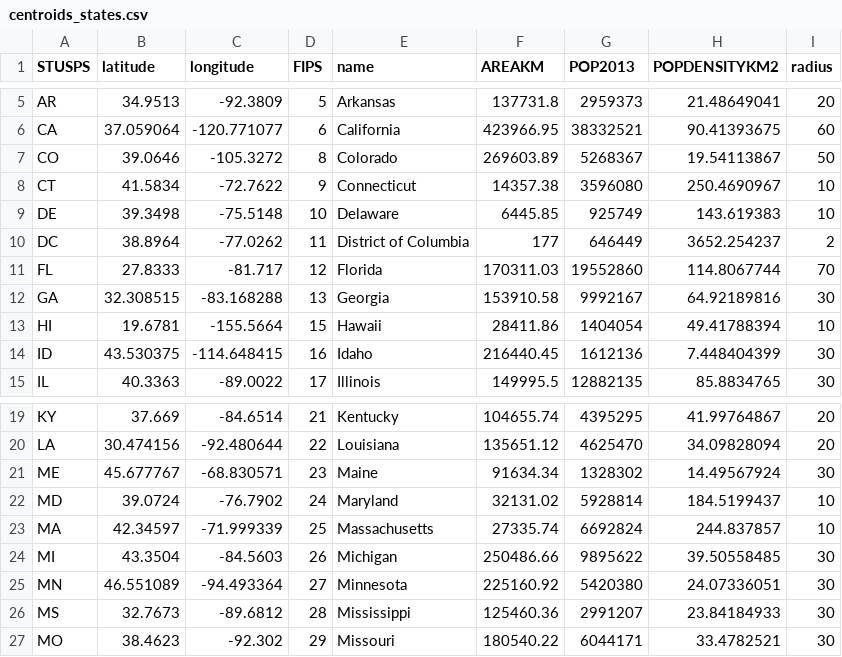
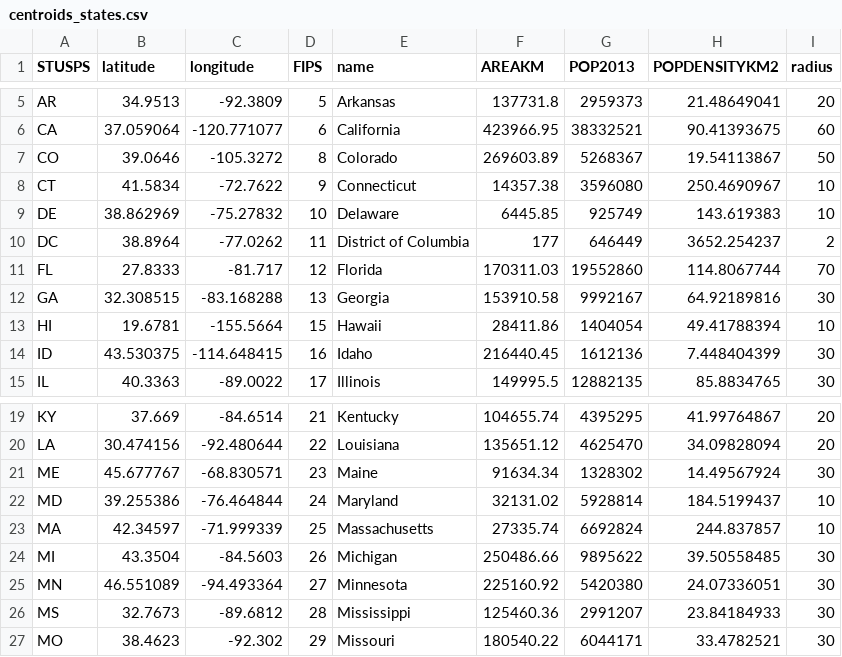
Before and after one commit to stephdan/MigrationFlowMapper-US, a CSV file: data/geometry/centroids_states.csv, drawn as a sheet; only a part is shown, gaps mark what is left out.

```diff
--- a/data/geometry/centroids_states.csv
+++ b/data/geometry/centroids_states.csv
@@ -8,3 +8,3 @@ CO,39.0646,-105.3272,8,Colorado,269603.89,5268367,19.54113867,50
 CT,41.5834,-72.7622,9,Connecticut,14357.38,3596080,250.4690967,10
-DE,39.3498,-75.5148,10,Delaware,6445.85,925749,143.619383,10
+DE,38.862969,-75.27832,10,Delaware,6445.85,925749,143.619383,10
 DC,38.8964,-77.0262,11,District of Columbia,177,646449,3652.254237,2
@@ -21,3 +21,3 @@ LA,30.474156,-92.480644,22,Louisiana,135651.12,4625470,34.09828094,20
 ME,45.677767,-68.830571,23,Maine,91634.34,1328302,14.49567924,30
-MD,39.0724,-76.7902,24,Maryland,32131.02,5928814,184.5199437,10
+MD,39.255386,-76.464844,24,Maryland,32131.02,5928814,184.5199437,10
 MA,42.34597,-71.999339,25,Massachusetts,27335.74,6692824,244.837857,10
```
Also changed, not shown: 8 other files.
